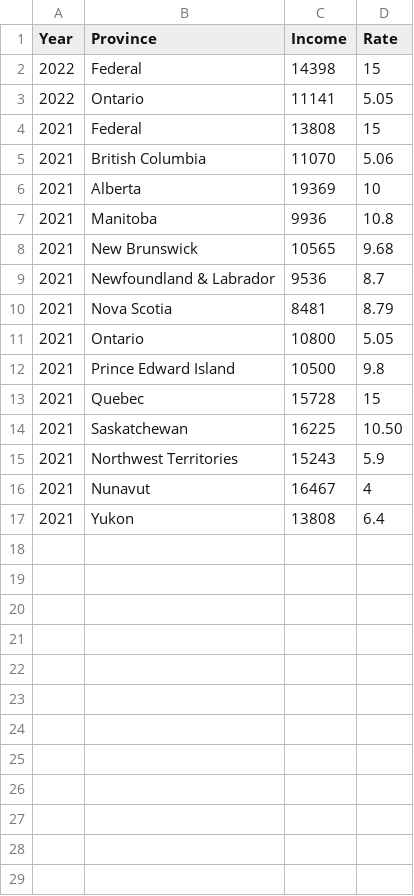
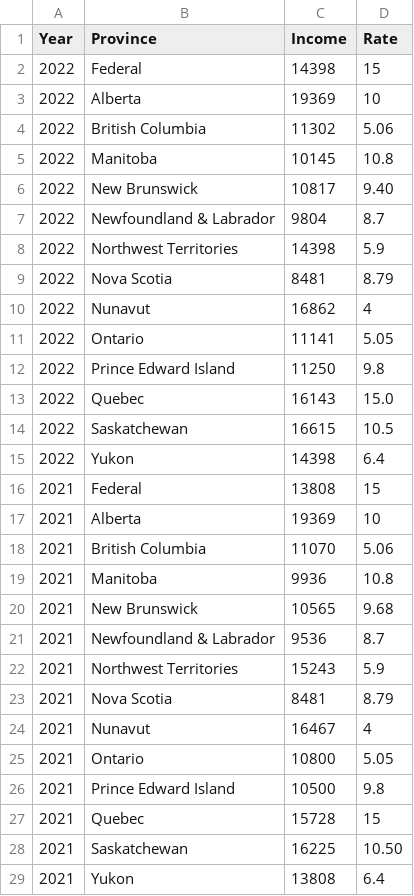
Before and after one commit to ajaykumarkannan/tax_calculator, a CSV file: data/canadaBPA.csv, drawn as a sheet.

```diff
--- a/data/canadaBPA.csv
+++ b/data/canadaBPA.csv
@@ -2,6 +2,18 @@ Year,Province,Income,Rate
 2022,Federal,14398,15
+2022,Alberta,19369,10
+2022,British Columbia,11302,5.06
+2022,Manitoba,10145,10.8
+2022,New Brunswick,10817,9.40
+2022,Newfoundland & Labrador,9804,8.7
+2022,Northwest Territories,14398,5.9
+2022,Nova Scotia,8481,8.79
+2022,Nunavut,16862,4
 2022,Ontario,11141,5.05
+2022,Prince Edward Island,11250,9.8
+2022,Quebec,16143,15.0
+2022,Saskatchewan,16615,10.5
+2022,Yukon,14398,6.4
 2021,Federal,13808,15
+2021,Alberta,19369,10
 2021,British Columbia,11070,5.06
-2021,Alberta,19369,10
 2021,Manitoba,9936,10.8
@@ -9,3 +21,5 @@ Year,Province,Income,Rate
 2021,Newfoundland & Labrador,9536,8.7
+2021,Northwest Territories,15243,5.9
 2021,Nova Scotia,8481,8.79
+2021,Nunavut,16467,4
 2021,Ontario,10800,5.05
@@ -14,4 +28,2 @@ Year,Province,Income,Rate
 2021,Saskatchewan,16225,10.50
-2021,Northwest Territories,15243,5.9
-2021,Nunavut,16467,4
 2021,Yukon,13808,6.4
```
Also changed, not shown: data/canada.csv, data/canadaQuebecEI.csv.
